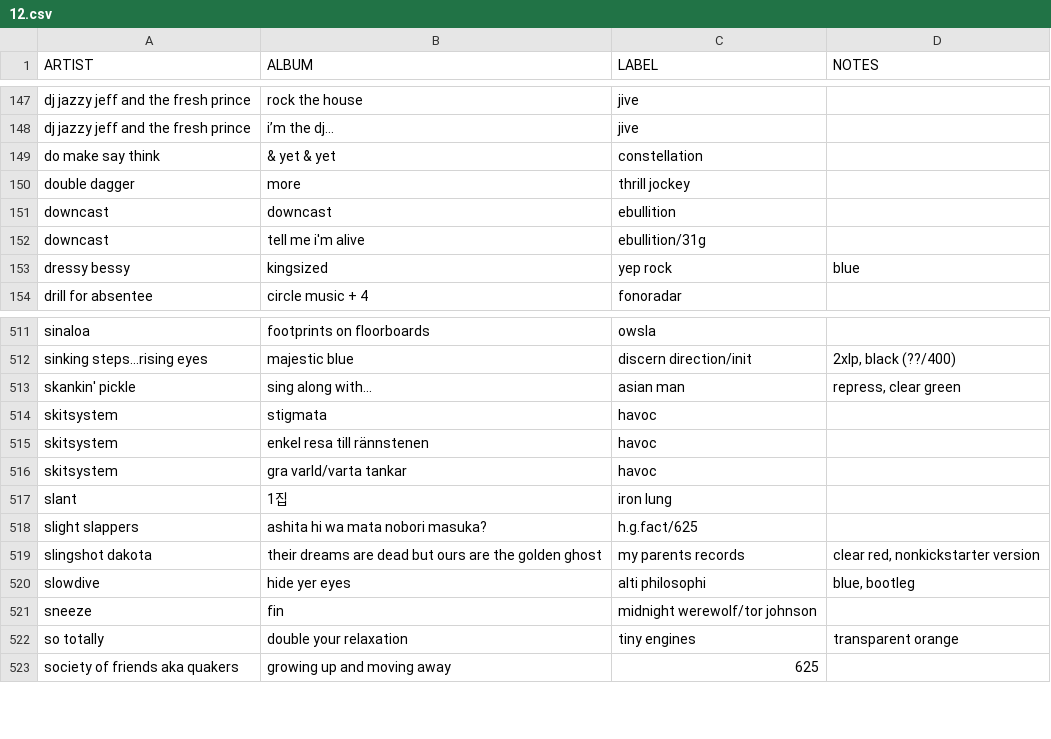
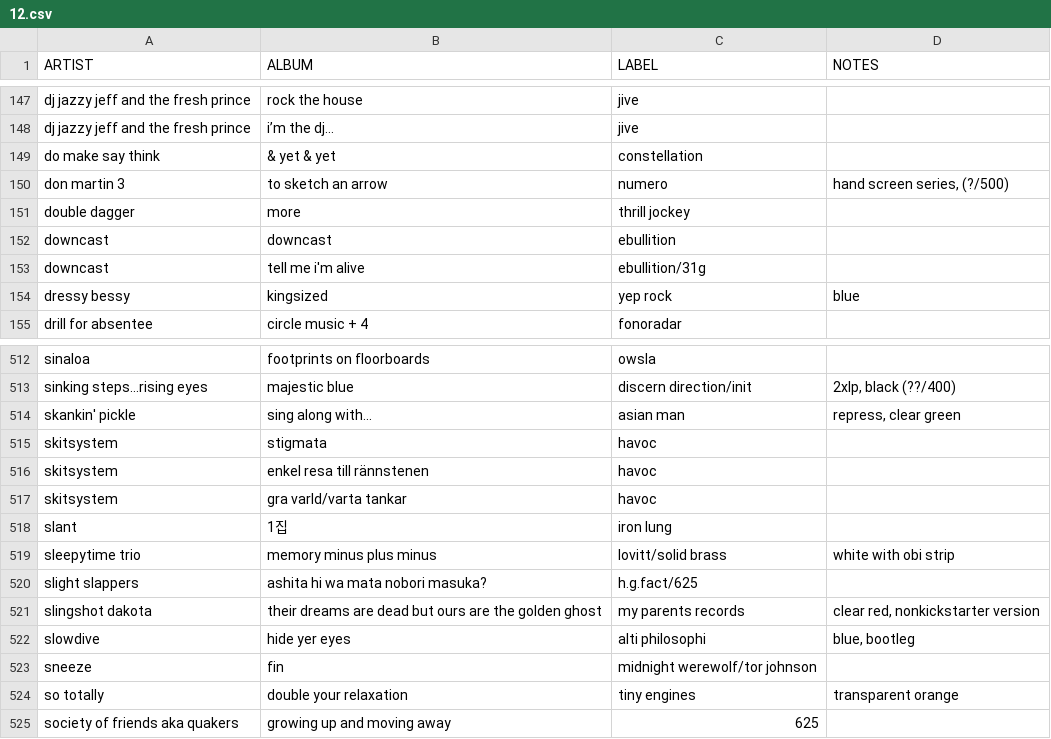
Before and after one commit to okjjj/tradelist, a CSV file: 12.csv, drawn as a sheet; only a part is shown, gaps mark what is left out; the diff names each change by its address in the sheet, - before the commit and + after, or states it on an @@ line.

Commit message:
like rain

```diff
--- a/12.csv
+++ b/12.csv
+row 150: don martin 3 | to sketch an arrow | numero | hand screen series, (?/500)
+row 519: sleepytime trio | memory minus plus minus | lovitt/solid brass | white with obi strip
```
